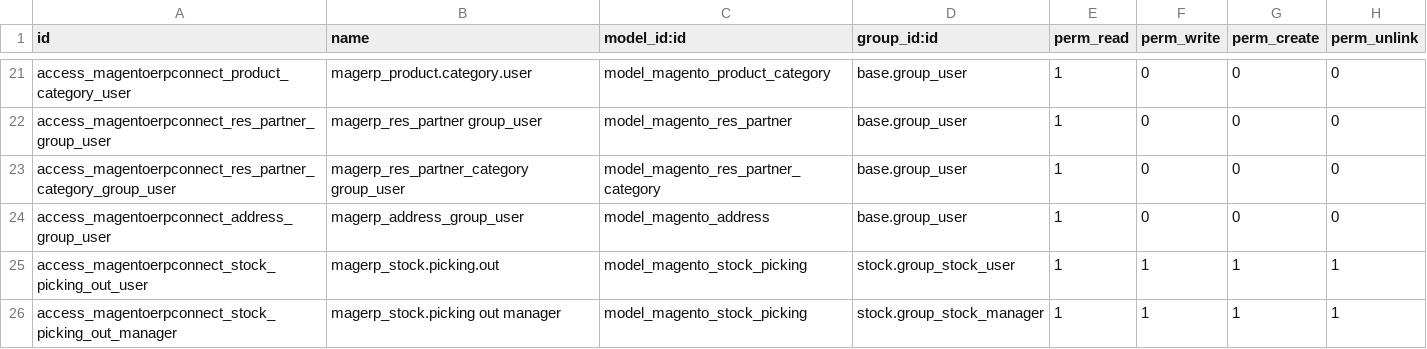
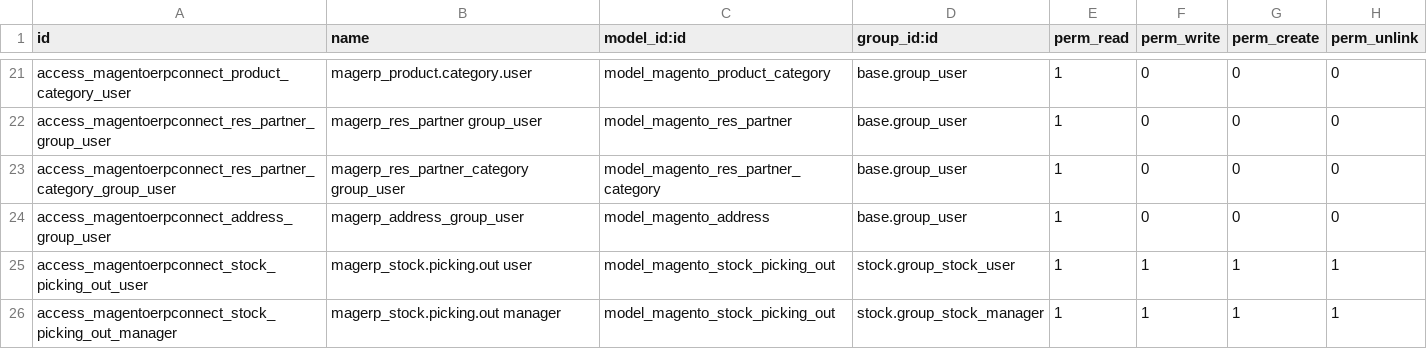
Before and after one commit to OCA/connector-magento, a CSV file: magentoerpconnect/security/ir.model.access.csv, drawn as a sheet; only a part is shown, gaps mark what is left out.

Commit message:
[FIX] access rights on magento.stock.picking instead of magento.stock.picking.out

```diff
--- a/magentoerpconnect/security/ir.model.access.csv
+++ b/magentoerpconnect/security/ir.model.access.csv
@@ -24,3 +24,3 @@
 "access_magentoerpconnect_address_group_user","magerp_address_group_user","model_magento_address","base.group_user",1,0,0,0
-"access_magentoerpconnect_stock_picking_out_user","magerp_stock.picking.out","model_magento_stock_picking","stock.group_stock_user",1,1,1,1
-"access_magentoerpconnect_stock_picking_out_manager","magerp_stock.picking out manager","model_magento_stock_picking","stock.group_stock_manager",1,1,1,1
+"access_magentoerpconnect_stock_picking_out_user","magerp_stock.picking.out user","model_magento_stock_picking_out","stock.group_stock_user",1,1,1,1
+"access_magentoerpconnect_stock_picking_out_manager","magerp_stock.picking.out manager","model_magento_stock_picking_out","stock.group_stock_manager",1,1,1,1
```
